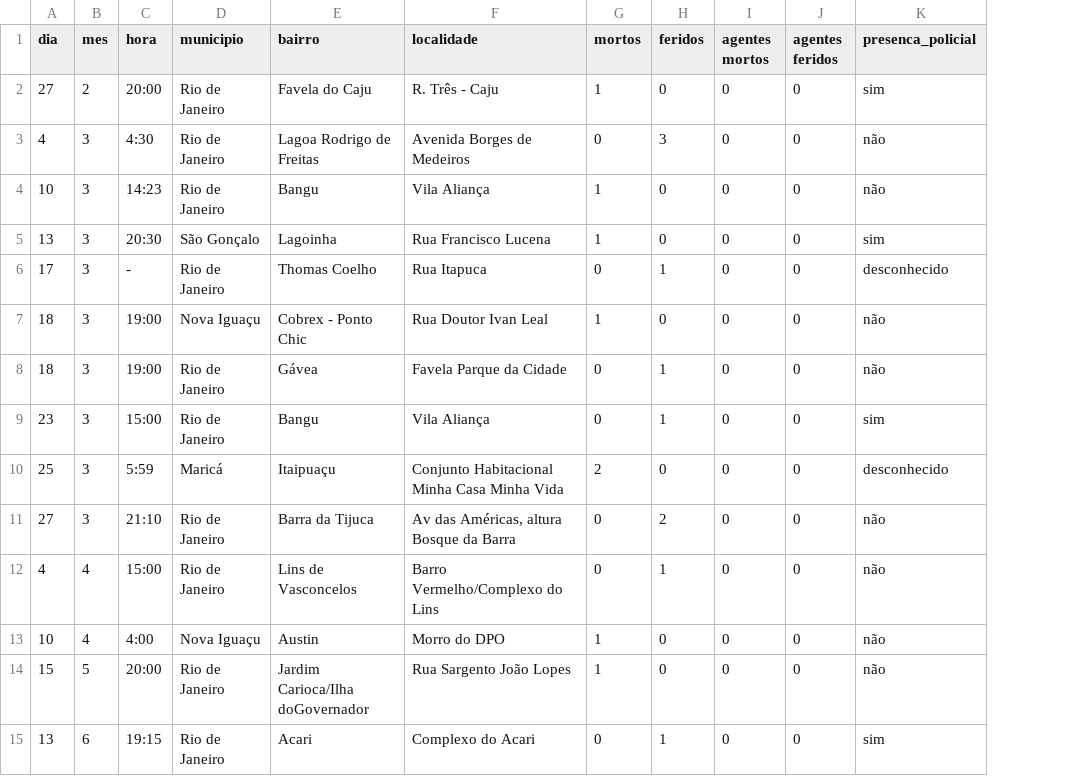
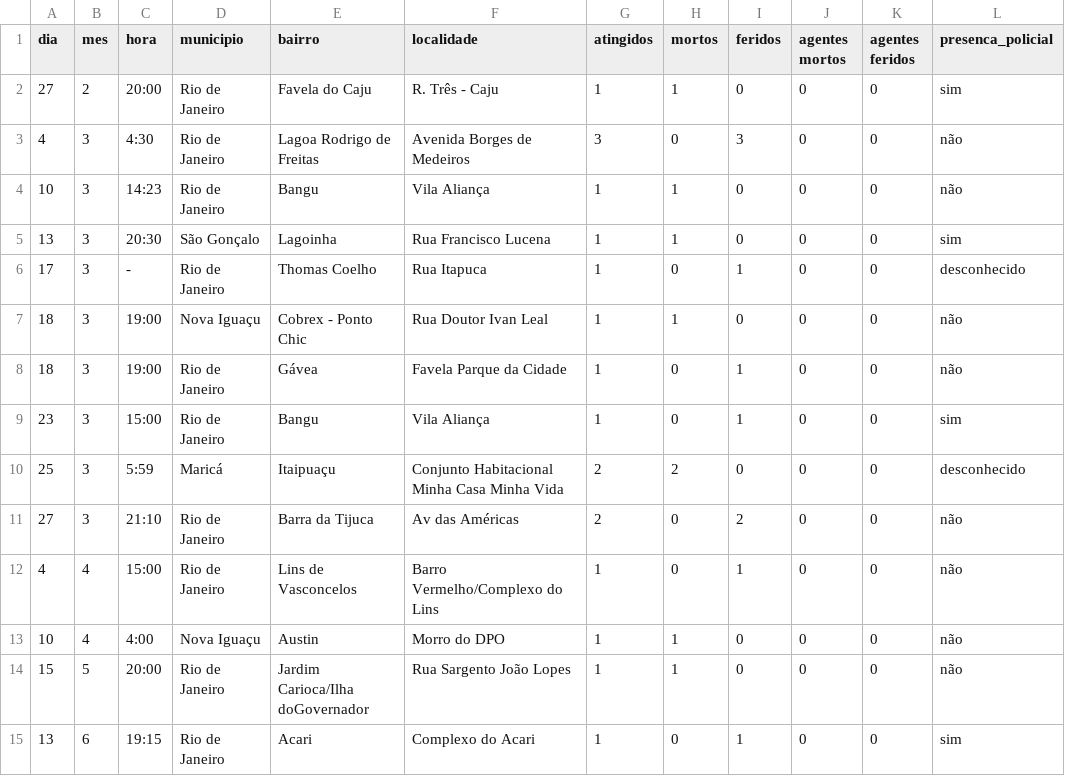
Before and after one commit to barbarawolffdick/fogojs, a CSV file: public/javascripts/csv/adolescentes.csv, drawn as a sheet; only a part is shown; the diff covers the shown part only; the diff names each change by its address in the sheet, - before the commit and + after, or states it on an @@ line.

```diff
--- a/public/javascripts/csv/adolescentes.csv
+++ b/public/javascripts/csv/adolescentes.csv
+column G (atingidos), rows 2-15: 1 | 3 | 1 | 1 | 1 | 1 | 1 | 1 | 2 | 2 | 1 | 1 | 1 | 1
-F11 (localidade): Av das Américas, altura Bosque da Barra
+F11 (localidade): Av das Américas
```
Also changed, not shown: 12 edited cells elsewhere in this file, public/javascripts/csv/criancas.csv, 14 other files.
